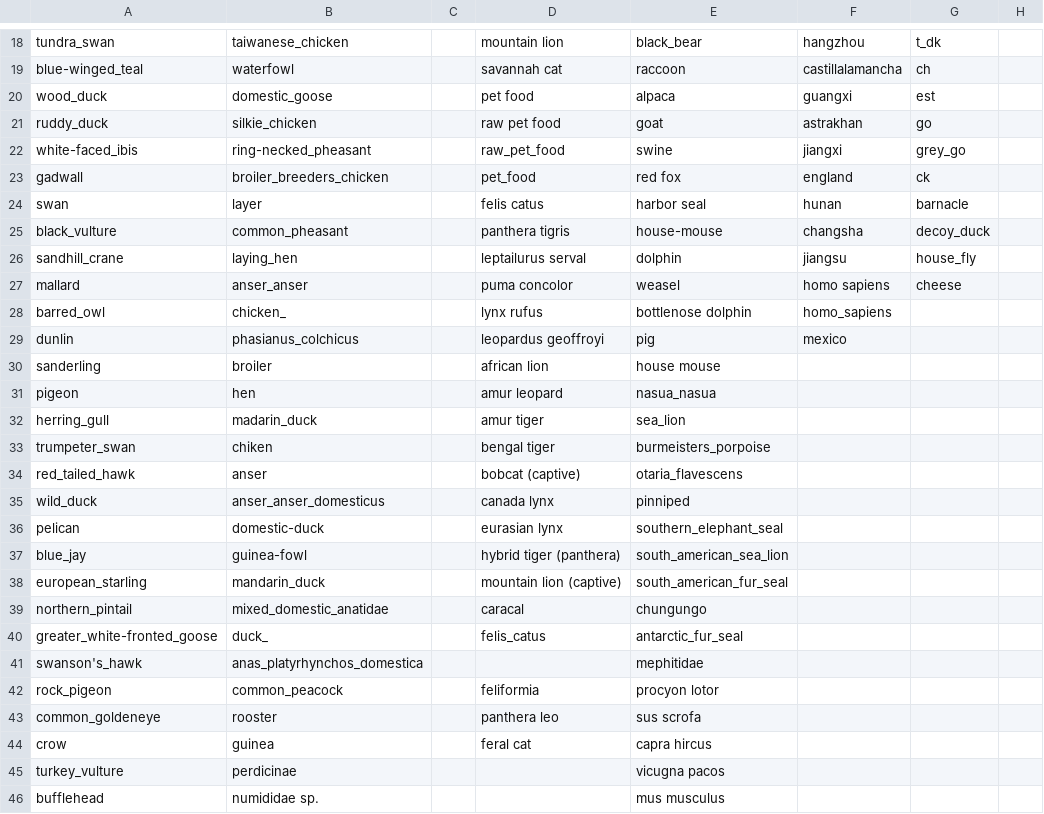
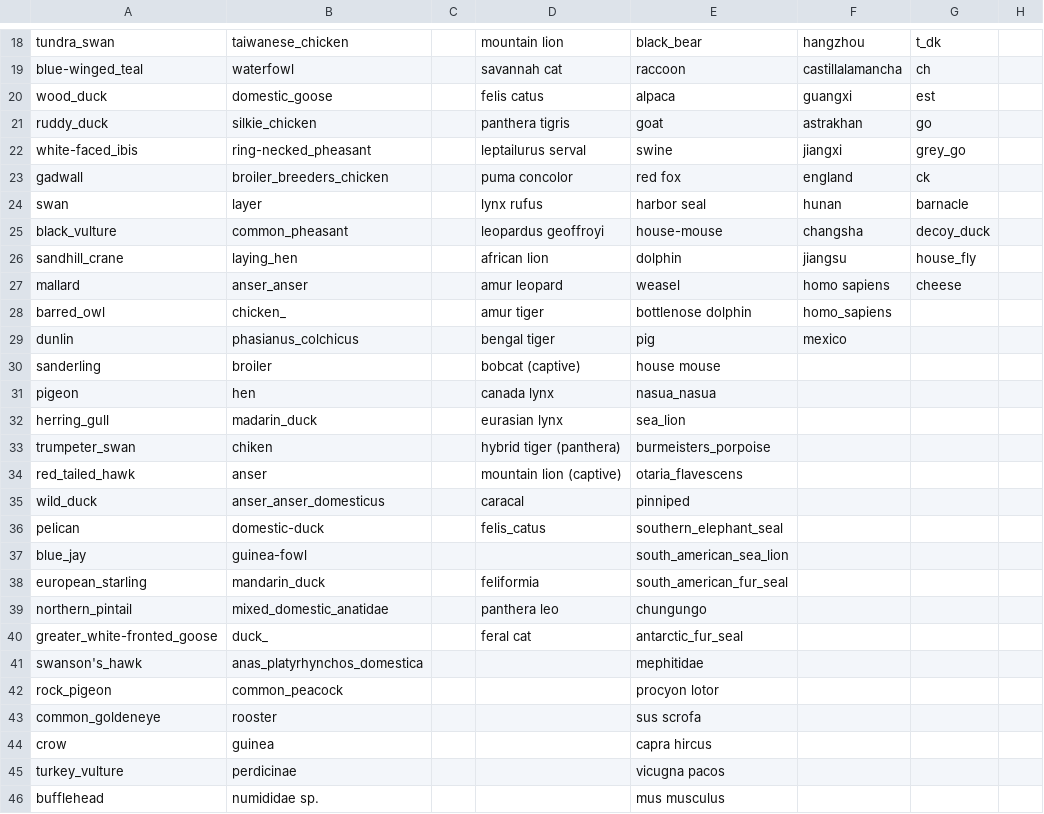
Before and after one commit to maksiaev/Avian_Flu, a CSV file: references/animals_ref.csv, drawn as a sheet; only a part is shown, gaps mark what is left out; the diff covers the shown part only.

Commit message:
pet food is now its own category in ref

```diff
--- a/references/animals_ref.csv
+++ b/references/animals_ref.csv
@@ -19,27 +19,27 @@ tundra_swan,taiwanese_chicken,,mountain lion,black_bear,hangzhou,t_dk,
 blue-winged_teal,waterfowl,,savannah cat,raccoon,castillalamancha,ch,
-wood_duck,domestic_goose,,pet food,alpaca,guangxi,est,
-ruddy_duck,silkie_chicken,,raw pet food,goat,astrakhan,go,
-white-faced_ibis,ring-necked_pheasant,,raw_pet_food,swine,jiangxi,grey_go,
-gadwall,broiler_breeders_chicken,,pet_food,red fox,england,ck,
-swan,layer,,felis catus,harbor seal,hunan,barnacle,
-black_vulture,common_pheasant,,panthera tigris,house-mouse,changsha,decoy_duck,
-sandhill_crane,laying_hen,,leptailurus serval,dolphin,jiangsu,house_fly,
-mallard,anser_anser,,puma concolor,weasel,homo sapiens,cheese,
-barred_owl,chicken_,,lynx rufus,bottlenose dolphin,homo_sapiens,,
-dunlin,phasianus_colchicus,,leopardus geoffroyi,pig,mexico,,
-sanderling,broiler,,african lion,house mouse,,,
-pigeon,hen,,amur leopard,nasua_nasua,,,
-herring_gull,madarin_duck,,amur tiger,sea_lion,,,
-trumpeter_swan,chiken,,bengal tiger,burmeisters_porpoise,,,
-red_tailed_hawk,anser,,bobcat (captive),otaria_flavescens,,,
-wild_duck,anser_anser_domesticus,,canada lynx,pinniped,,,
-pelican,domestic-duck,,eurasian lynx,southern_elephant_seal,,,
-blue_jay,guinea-fowl,,hybrid tiger (panthera),south_american_sea_lion,,,
-european_starling,mandarin_duck,,mountain lion (captive),south_american_fur_seal,,,
-northern_pintail,mixed_domestic_anatidae,,caracal,chungungo,,,
-greater_white-fronted_goose,duck_,,felis_catus,antarctic_fur_seal,,,
+wood_duck,domestic_goose,,felis catus,alpaca,guangxi,est,
+ruddy_duck,silkie_chicken,,panthera tigris,goat,astrakhan,go,
+white-faced_ibis,ring-necked_pheasant,,leptailurus serval,swine,jiangxi,grey_go,
+gadwall,broiler_breeders_chicken,,puma concolor,red fox,england,ck,
+swan,layer,,lynx rufus,harbor seal,hunan,barnacle,
+black_vulture,common_pheasant,,leopardus geoffroyi,house-mouse,changsha,decoy_duck,
+sandhill_crane,laying_hen,,african lion,dolphin,jiangsu,house_fly,
+mallard,anser_anser,,amur leopard,weasel,homo sapiens,cheese,
+barred_owl,chicken_,,amur tiger,bottlenose dolphin,homo_sapiens,,
+dunlin,phasianus_colchicus,,bengal tiger,pig,mexico,,
+sanderling,broiler,,bobcat (captive),house mouse,,,
+pigeon,hen,,canada lynx,nasua_nasua,,,
+herring_gull,madarin_duck,,eurasian lynx,sea_lion,,,
+trumpeter_swan,chiken,,hybrid tiger (panthera),burmeisters_porpoise,,,
+red_tailed_hawk,anser,,mountain lion (captive),otaria_flavescens,,,
+wild_duck,anser_anser_domesticus,,caracal,pinniped,,,
+pelican,domestic-duck,,felis_catus,southern_elephant_seal,,,
+blue_jay,guinea-fowl,,,south_american_sea_lion,,,
+european_starling,mandarin_duck,,feliformia,south_american_fur_seal,,,
+northern_pintail,mixed_domestic_anatidae,,panthera leo,chungungo,,,
+greater_white-fronted_goose,duck_,,feral cat,antarctic_fur_seal,,,
 swanson's_hawk,anas_platyrhynchos_domestica,,,mephitidae,,,
-rock_pigeon,common_peacock,,feliformia,procyon lotor,,,
-common_goldeneye,rooster,,panthera leo,sus scrofa,,,
-crow,guinea,,feral cat,capra hircus,,,
+rock_pigeon,common_peacock,,,procyon lotor,,,
+common_goldeneye,rooster,,,sus scrofa,,,
+crow,guinea,,,capra hircus,,,
 turkey_vulture,perdicinae,,,vicugna pacos,,,
```
Also changed, not shown: 5 edited cells elsewhere in this file, 7 other files.
